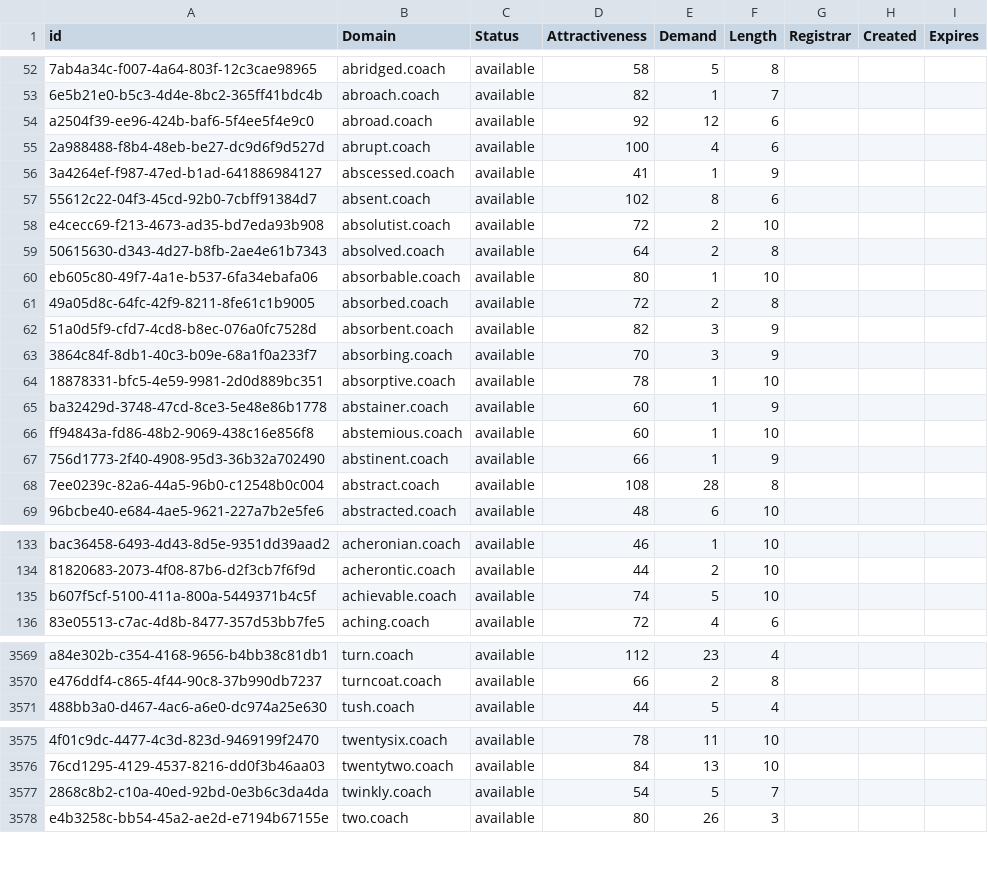
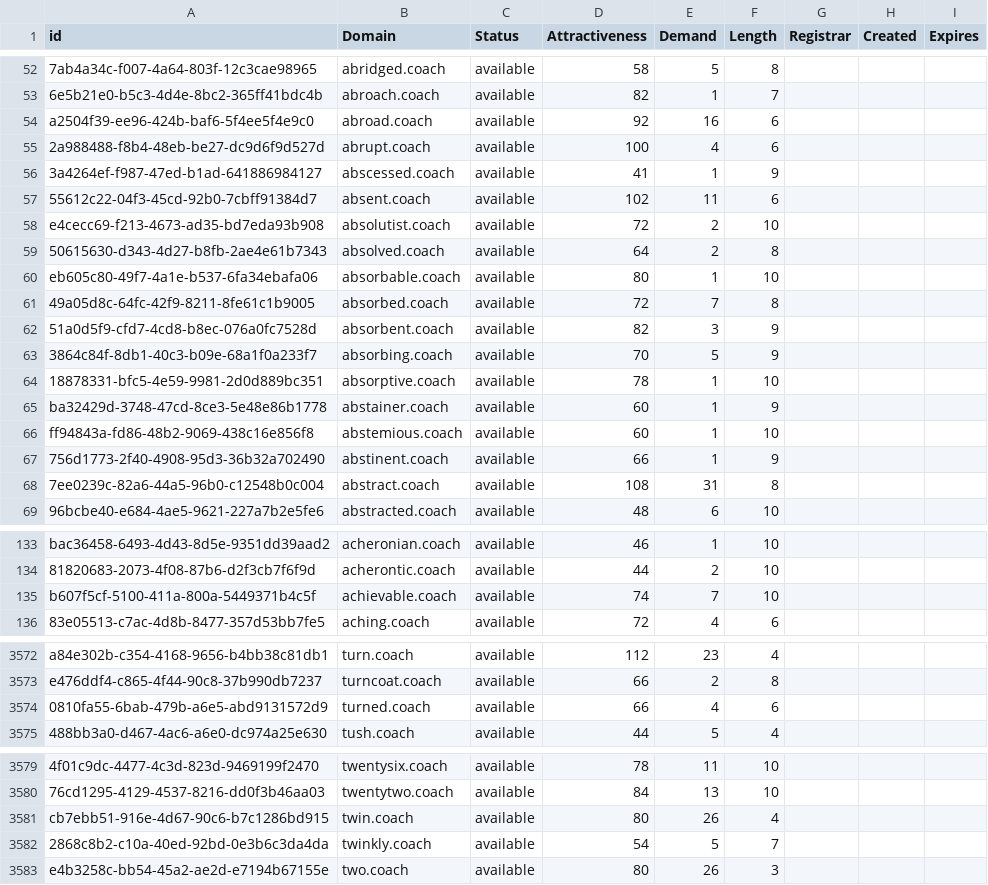
Before and after one commit to UniqueDomains/coach-oneword-domains, a CSV file: coach.csv, drawn as a sheet; only a part is shown, gaps mark what is left out; the diff covers the shown part only; the diff names each change by its address in the sheet, - before the commit and + after, or states it on an @@ line.

```diff
--- a/coach.csv
+++ b/coach.csv
-E54 (Demand): 12
+E54 (Demand): 16
-E57 (Demand): 8
+E57 (Demand): 11
-E61 (Demand): 2
+E61 (Demand): 7
-E63 (Demand): 3
+E63 (Demand): 5
-E68 (Demand): 28
+E68 (Demand): 31
-E135 (Demand): 5
+E135 (Demand): 7
+row 3574: 0810fa55-6bab-479b-a6e5-abd9131572d9 | turned.coach | available | 66 | 4 | 6
+row 3581: cb7ebb51-916e-4d67-90c6-b7c1286bd915 | twin.coach | available | 80 | 26 | 4
```
Also changed, not shown: 10 added rows and 29 edited cells elsewhere in this file, 2 other files.
